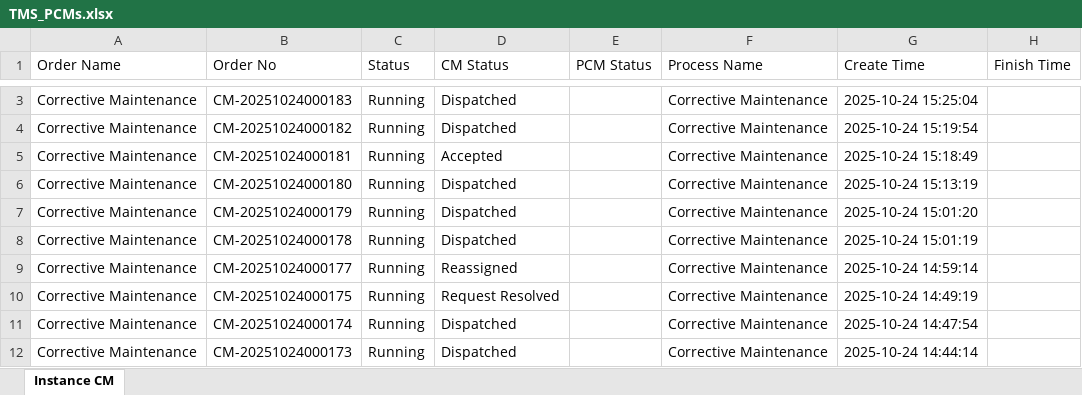
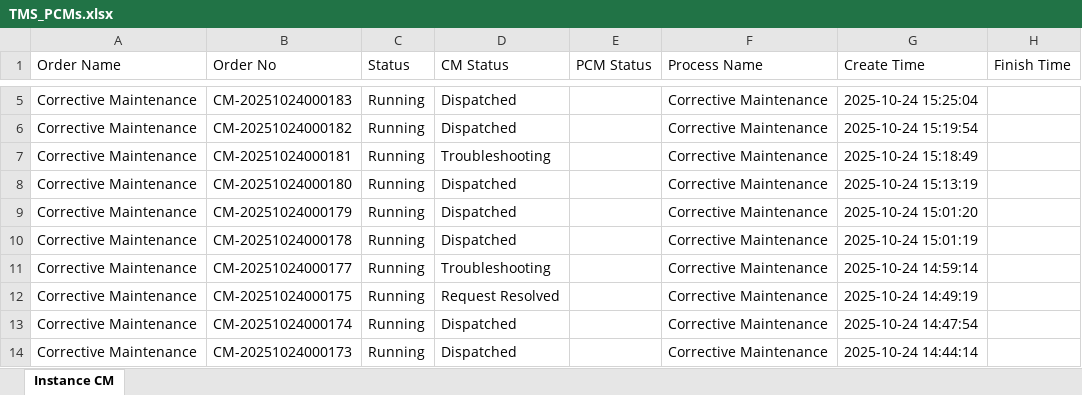
Before and after one commit to decosaro/tms_running, an Excel workbook: TMS_PCMs.xlsx, sheet Instance CM, drawn as a sheet; only a part is shown, gaps mark what is left out; values as stored, in another font and other column widths than the file's, no borders; addresses are those after the commit; the diff covers the shown part only; the diff names each change by its address in the sheet, - before the commit and + after, or states it on an @@ line.

Commit message:
Updated TMS_PCMs.xlsx from OneDrive

```diff
--- a/TMS_PCMs.xlsx (sheet Instance CM)
+++ b/TMS_PCMs.xlsx (sheet Instance CM)
-D7 (CM Status): Accepted
+D7 (CM Status): Troubleshooting
-D11 (CM Status): Reassigned
+D11 (CM Status): Troubleshooting
```
Also changed, not shown: 2 added rows, 1 removed row and 2 edited cells elsewhere in this sheet.
